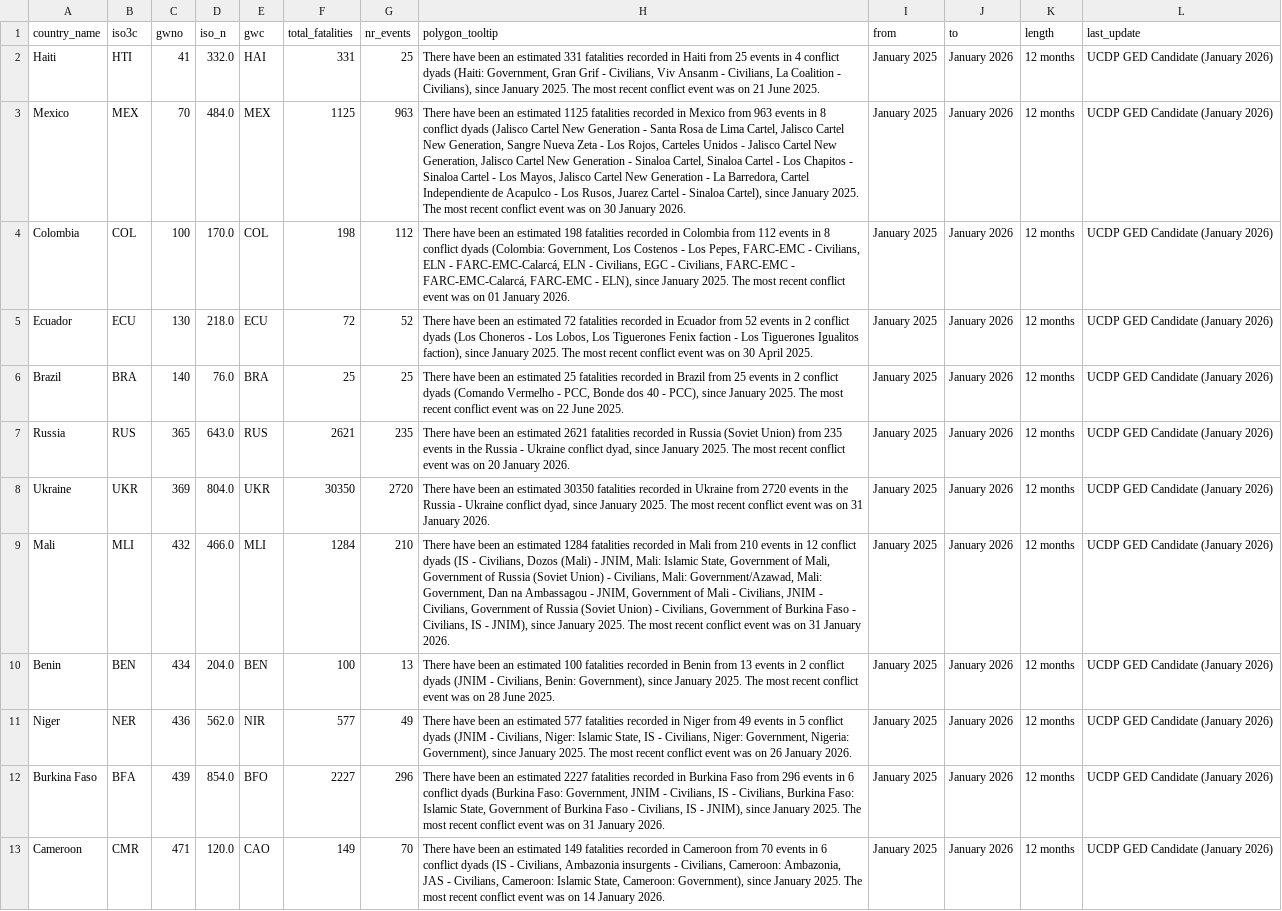
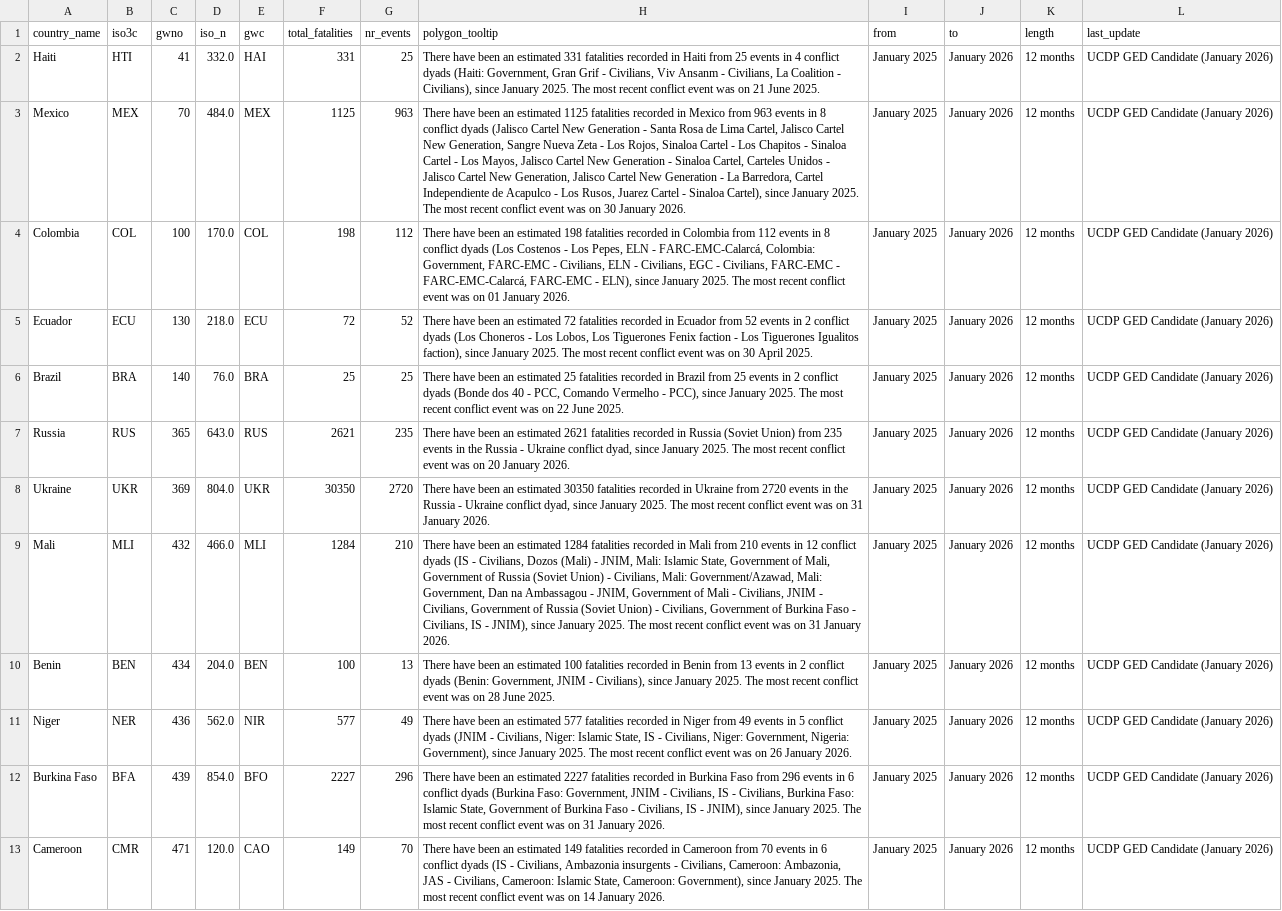
Before and after one commit to peacerep/tracker_globe, a CSV file: public/data/filled_polygon_data_5.csv, drawn as a sheet; only a part is shown; the diff covers the shown part only; the diff names each change by its address in the sheet, - before the commit and + after, or states it on an @@ line.

```diff
--- a/public/data/filled_polygon_data_5.csv
+++ b/public/data/filled_polygon_data_5.csv
-H3 (polygon_tooltip): …Los Rojos, Carteles Unidos - Jalisco Cartel New Generation, Jalisco Cartel New Generation - Sinaloa Cartel, Sinaloa Cartel - Los Chapitos - Sinaloa Cartel - Los Mayos, Jalisco Cartel…
+H3 (polygon_tooltip): …Los Rojos, Sinaloa Cartel - Los Chapitos - Sinaloa Cartel - Los Mayos, Jalisco Cartel New Generation - Sinaloa Cartel, Carteles Unidos - Jalisco Cartel New Generation, Jalisco Cartel…
-H4 (polygon_tooltip): …conflict dyads (Colombia: Government, Los Costenos - Los Pepes, FARC-EMC - Civilians, ELN - FARC-EMC-Calarcá, ELN -…
+H4 (polygon_tooltip): …conflict dyads (Los Costenos - Los Pepes, ELN - FARC-EMC-Calarcá, Colombia: Government, FARC-EMC - Civilians, ELN -…
-H6 (polygon_tooltip): …conflict dyads (Comando Vermelho - PCC, Bonde dos 40 - PCC),…
+H6 (polygon_tooltip): …conflict dyads (Bonde dos 40 - PCC, Comando Vermelho - PCC),…
-H10 (polygon_tooltip): …conflict dyads (JNIM - Civilians, Benin: Government), since January…
+H10 (polygon_tooltip): …conflict dyads (Benin: Government, JNIM - Civilians), since January…
```
Also changed, not shown: 5 edited cells elsewhere in this file, public/data/country_data.csv, 6 other files.
